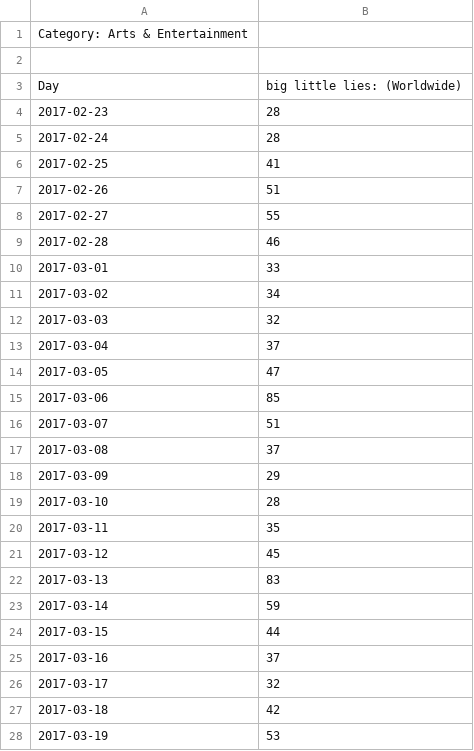
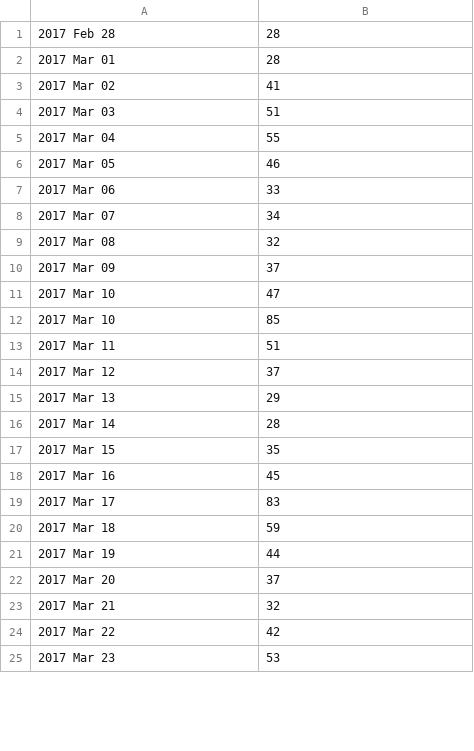
Before and after one commit to gyowanny/sky-ott-hacks-machinelearning, a CSV file: src/main/resources/trends/bigLittleLies.csv, drawn as a sheet; only a part is shown; the diff covers the shown part only.

```diff
--- a/src/main/resources/trends/bigLittleLies.csv
+++ b/src/main/resources/trends/bigLittleLies.csv
@@ -1,28 +1,25 @@
-Category: Arts & Entertainment
-
-Day,big little lies: (Worldwide)
-2017-02-23,28
-2017-02-24,28
-2017-02-25,41
-2017-02-26,51
-2017-02-27,55
-2017-02-28,46
-2017-03-01,33
-2017-03-02,34
-2017-03-03,32
-2017-03-04,37
-2017-03-05,47
-2017-03-06,85
-2017-03-07,51
-2017-03-08,37
-2017-03-09,29
-2017-03-10,28
-2017-03-11,35
-2017-03-12,45
-2017-03-13,83
-2017-03-14,59
-2017-03-15,44
-2017-03-16,37
-2017-03-17,32
-2017-03-18,42
-2017-03-19,53
+2017 Feb 28,28
+2017 Mar 01,28
+2017 Mar 02,41
+2017 Mar 03,51
+2017 Mar 04,55
+2017 Mar 05,46
+2017 Mar 06,33
+2017 Mar 07,34
+2017 Mar 08,32
+2017 Mar 09,37
+2017 Mar 10,47
+2017 Mar 10,85
+2017 Mar 11,51
+2017 Mar 12,37
+2017 Mar 13,29
+2017 Mar 14,28
+2017 Mar 15,35
+2017 Mar 16,45
+2017 Mar 17,83
+2017 Mar 18,59
+2017 Mar 19,44
+2017 Mar 20,37
+2017 Mar 21,32
+2017 Mar 22,42
+2017 Mar 23,53
```
Also changed, not shown: 1 removed row and 1 edited cell elsewhere in this file, src/main/resources/trends/blueBloods.csv, src/main/resources/trends/gameOfThrones.csv, 15 other files.
